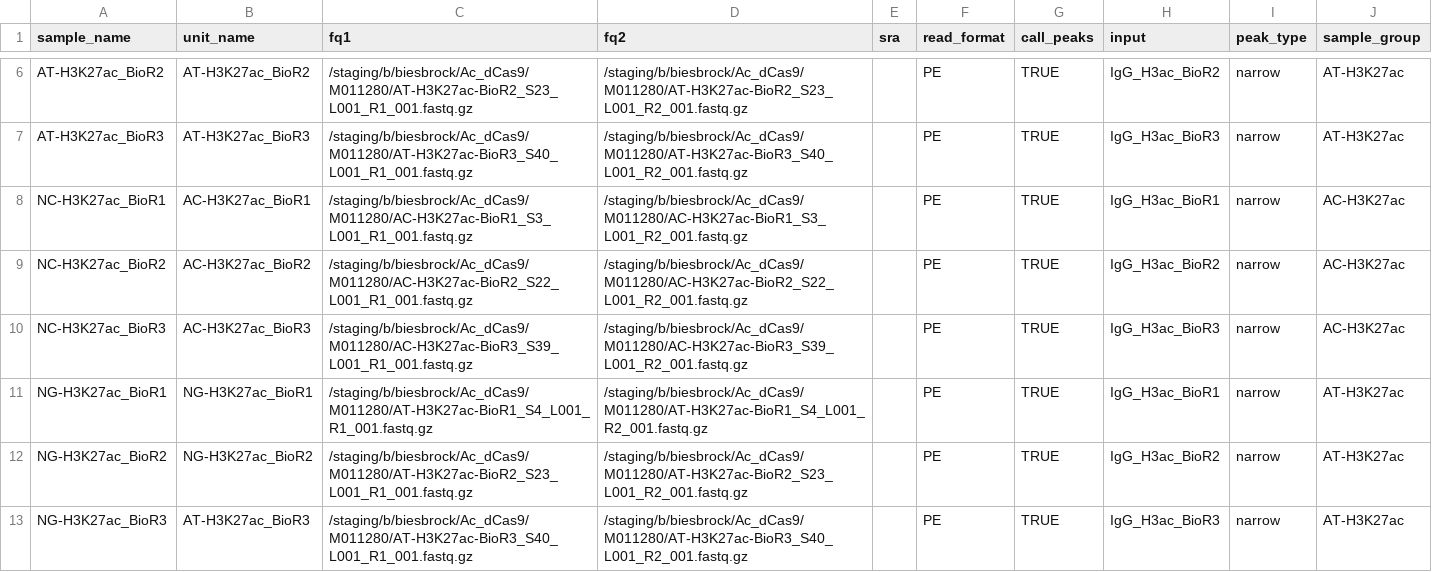
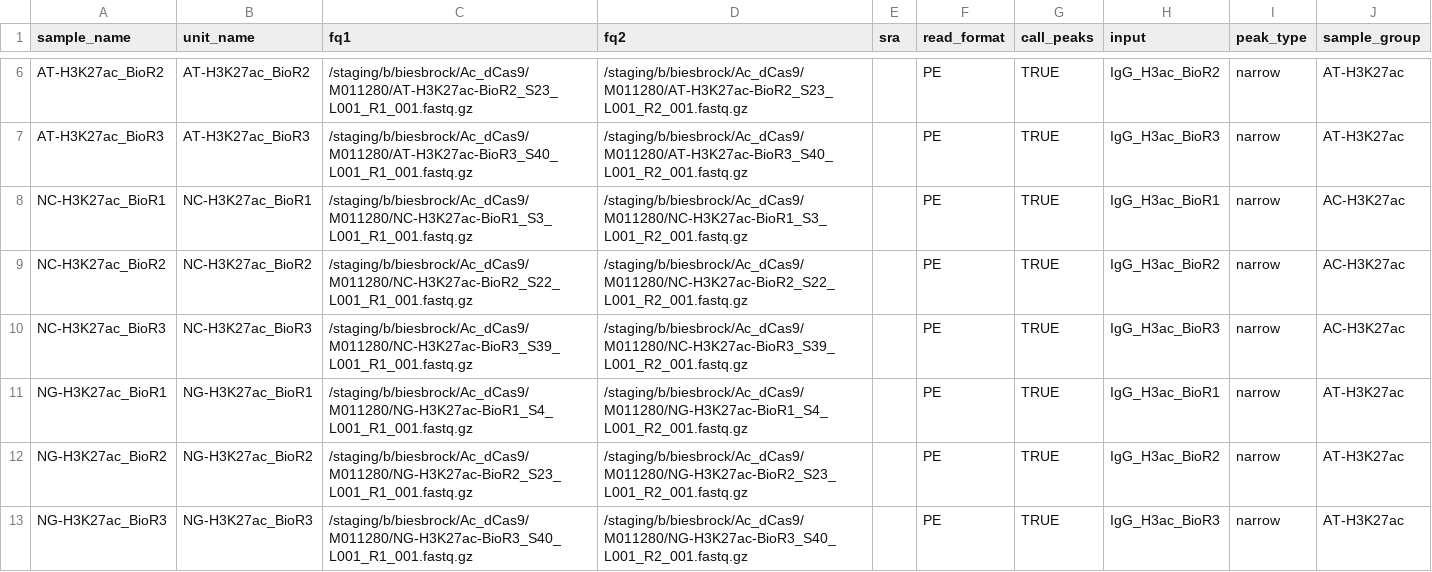
Before and after one commit to kvb002/NGS-workflow-CUTandRUN, a TSV file: config/units.tsv, drawn as a sheet; only a part is shown, gaps mark what is left out.

Commit message:
Update units.tsv

```diff
--- a/config/units.tsv
+++ b/config/units.tsv
@@ -7,7 +7,7 @@ AT-H3K27ac_BioR2	AT-H3K27ac_BioR2	/staging/b/biesbrock/Ac_dCas9/M011280/AT-H3K27
 AT-H3K27ac_BioR3	AT-H3K27ac_BioR3	/staging/b/biesbrock/Ac_dCas9/M011280/AT-H3K27ac-BioR3_S40_L001_R1_001.fastq.gz	/staging/b/biesbrock/Ac_dCas9/M011280/AT-H3K27ac-BioR3_S40_L001_R2_001.fastq.gz		PE	TRUE	IgG_H3ac_BioR3	narrow	AT-H3K27ac
-NC-H3K27ac_BioR1	AC-H3K27ac_BioR1	/staging/b/biesbrock/Ac_dCas9/M011280/AC-H3K27ac-BioR1_S3_L001_R1_001.fastq.gz	/staging/b/biesbrock/Ac_dCas9/M011280/AC-H3K27ac-BioR1_S3_L001_R2_001.fastq.gz		PE	TRUE	IgG_H3ac_BioR1	narrow	AC-H3K27ac
-NC-H3K27ac_BioR2	AC-H3K27ac_BioR2	/staging/b/biesbrock/Ac_dCas9/M011280/AC-H3K27ac-BioR2_S22_L001_R1_001.fastq.gz	/staging/b/biesbrock/Ac_dCas9/M011280/AC-H3K27ac-BioR2_S22_L001_R2_001.fastq.gz		PE	TRUE	IgG_H3ac_BioR2	narrow	AC-H3K27ac
-NC-H3K27ac_BioR3	AC-H3K27ac_BioR3	/staging/b/biesbrock/Ac_dCas9/M011280/AC-H3K27ac-BioR3_S39_L001_R1_001.fastq.gz	/staging/b/biesbrock/Ac_dCas9/M011280/AC-H3K27ac-BioR3_S39_L001_R2_001.fastq.gz		PE	TRUE	IgG_H3ac_BioR3	narrow	AC-H3K27ac
-NG-H3K27ac_BioR1	NG-H3K27ac_BioR1	/staging/b/biesbrock/Ac_dCas9/M011280/AT-H3K27ac-BioR1_S4_L001_R1_001.fastq.gz	/staging/b/biesbrock/Ac_dCas9/M011280/AT-H3K27ac-BioR1_S4_L001_R2_001.fastq.gz		PE	TRUE	IgG_H3ac_BioR1	narrow	AT-H3K27ac
-NG-H3K27ac_BioR2	NG-H3K27ac_BioR2	/staging/b/biesbrock/Ac_dCas9/M011280/AT-H3K27ac-BioR2_S23_L001_R1_001.fastq.gz	/staging/b/biesbrock/Ac_dCas9/M011280/AT-H3K27ac-BioR2_S23_L001_R2_001.fastq.gz		PE	TRUE	IgG_H3ac_BioR2	narrow	AT-H3K27ac
-NG-H3K27ac_BioR3	AT-H3K27ac_BioR3	/staging/b/biesbrock/Ac_dCas9/M011280/AT-H3K27ac-BioR3_S40_L001_R1_001.fastq.gz	/staging/b/biesbrock/Ac_dCas9/M011280/AT-H3K27ac-BioR3_S40_L001_R2_001.fastq.gz		PE	TRUE	IgG_H3ac_BioR3	narrow	AT-H3K27ac
+NC-H3K27ac_BioR1	NC-H3K27ac_BioR1	/staging/b/biesbrock/Ac_dCas9/M011280/NC-H3K27ac-BioR1_S3_L001_R1_001.fastq.gz	/staging/b/biesbrock/Ac_dCas9/M011280/NC-H3K27ac-BioR1_S3_L001_R2_001.fastq.gz		PE	TRUE	IgG_H3ac_BioR1	narrow	AC-H3K27ac
+NC-H3K27ac_BioR2	NC-H3K27ac_BioR2	/staging/b/biesbrock/Ac_dCas9/M011280/NC-H3K27ac-BioR2_S22_L001_R1_001.fastq.gz	/staging/b/biesbrock/Ac_dCas9/M011280/NC-H3K27ac-BioR2_S22_L001_R2_001.fastq.gz		PE	TRUE	IgG_H3ac_BioR2	narrow	AC-H3K27ac
+NC-H3K27ac_BioR3	NC-H3K27ac_BioR3	/staging/b/biesbrock/Ac_dCas9/M011280/NC-H3K27ac-BioR3_S39_L001_R1_001.fastq.gz	/staging/b/biesbrock/Ac_dCas9/M011280/NC-H3K27ac-BioR3_S39_L001_R2_001.fastq.gz		PE	TRUE	IgG_H3ac_BioR3	narrow	AC-H3K27ac
+NG-H3K27ac_BioR1	NG-H3K27ac_BioR1	/staging/b/biesbrock/Ac_dCas9/M011280/NG-H3K27ac-BioR1_S4_L001_R1_001.fastq.gz	/staging/b/biesbrock/Ac_dCas9/M011280/NG-H3K27ac-BioR1_S4_L001_R2_001.fastq.gz		PE	TRUE	IgG_H3ac_BioR1	narrow	AT-H3K27ac
+NG-H3K27ac_BioR2	NG-H3K27ac_BioR2	/staging/b/biesbrock/Ac_dCas9/M011280/NG-H3K27ac-BioR2_S23_L001_R1_001.fastq.gz	/staging/b/biesbrock/Ac_dCas9/M011280/NG-H3K27ac-BioR2_S23_L001_R2_001.fastq.gz		PE	TRUE	IgG_H3ac_BioR2	narrow	AT-H3K27ac
+NG-H3K27ac_BioR3	NG-H3K27ac_BioR3	/staging/b/biesbrock/Ac_dCas9/M011280/NG-H3K27ac-BioR3_S40_L001_R1_001.fastq.gz	/staging/b/biesbrock/Ac_dCas9/M011280/NG-H3K27ac-BioR3_S40_L001_R2_001.fastq.gz		PE	TRUE	IgG_H3ac_BioR3	narrow	AT-H3K27ac
```
